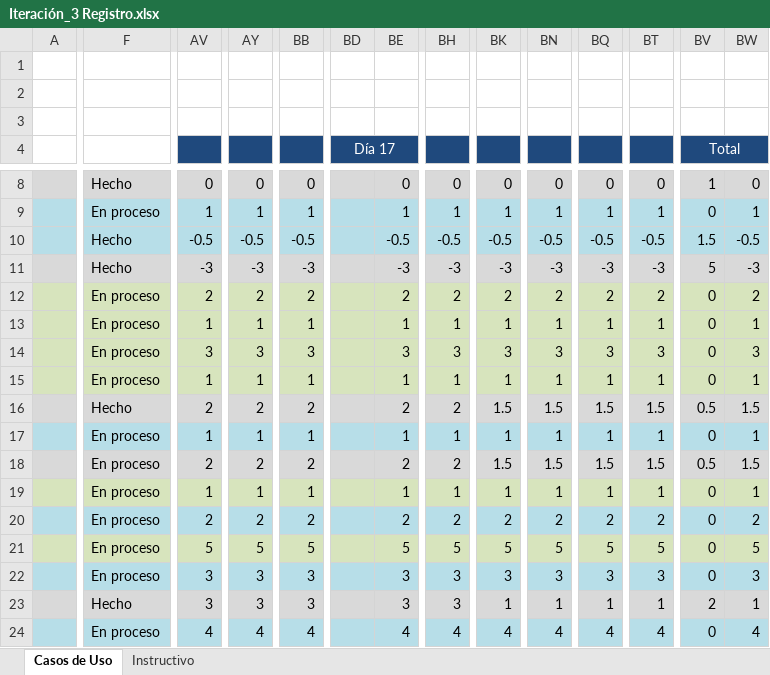
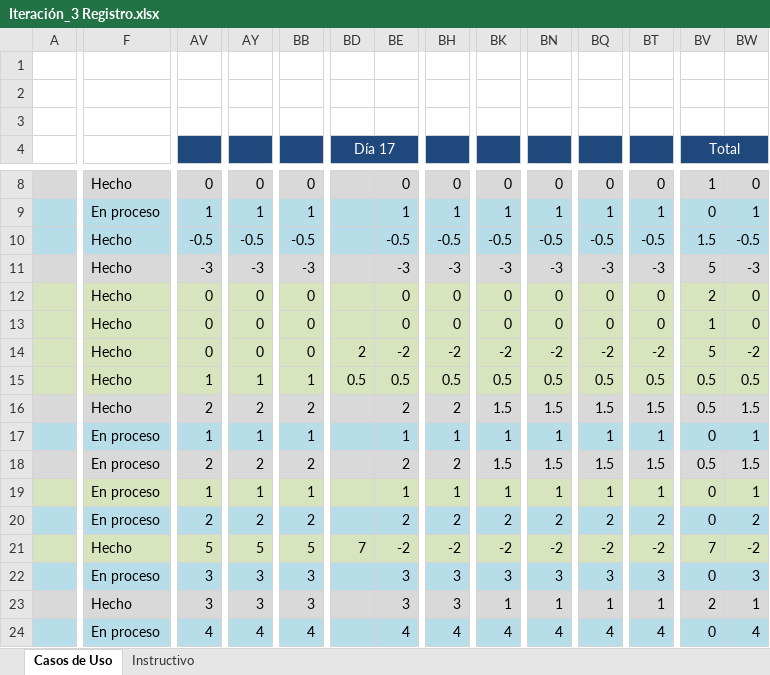
Before and after one commit to Asthamor/ProyectoDesarrolloSW-EQ1, an Excel workbook: Documentos/Tareas/Iteración_3 Registro.xlsx, sheet Casos de Uso, drawn as a sheet; only a part is shown, gaps mark what is left out; values as stored, in another font and other column widths than the file's, no borders; removed rows and columns are numbered as before the commit, all else as after; rows hold the shown columns only; the diff covers the shown part only; the diff names each change by its address in the sheet, - before the commit and + after, or states it on an @@ line.

Commit message:
Tareas. Se agregaron los tiempos tomados en cada actividad

```diff
--- a/Documentos/Tareas/Iteración_3 Registro.xlsx (sheet Casos de Uso)
+++ b/Documentos/Tareas/Iteración_3 Registro.xlsx (sheet Casos de Uso)
-F12: En proceso
+F12: Hecho
-AV12: 2
+AV12: 0
-AY12: 2
+AY12: 0
-BB12: 2
+BB12: 0
-BE12: 2
+BE12: 0
-BH12: 2
+BH12: 0
-BK12: 2
+BK12: 0
-BN12: 2
+BN12: 0
-BQ12: 2
+BQ12: 0
-BT12: 2
+BT12: 0
-BV12 (Total): 0
+BV12 (Total): 2
-BW12: 2
+BW12: 0
-row 13:  | En proceso | 1 | 1 | 1 |  | 1 | 1 | 1 | 1 | 1 | 1 | 0 | 1
-row 14:  | En proceso | 3 | 3 | 3 |  | 3 | 3 | 3 | 3 | 3 | 3 | 0 | 3
+row 13:  | Hecho | 0 | 0 | 0 |  | 0 | 0 | 0 | 0 | 0 | 0 | 1 | 0
+row 14:  | Hecho | 0 | 0 | 0 | 2 | -2 | -2 | -2 | -2 | -2 | -2 | 5 | -2
-F15: En proceso
+F15: Hecho
-BD15 (Día 17): (empty)
+BD15 (Día 17): 0.5
-BE15: 1
+BE15: 0.5
-BH15: 1
+BH15: 0.5
-BK15: 1
+BK15: 0.5
-BN15: 1
+BN15: 0.5
-BQ15: 1
+BQ15: 0.5
-BT15: 1
+BT15: 0.5
-BV15 (Total): 0
+BV15 (Total): 0.5
-BW15: 1
+BW15: 0.5
-F21: En proceso
+F21: Hecho
-BD21 (Día 17): (empty)
+BD21 (Día 17): 7
-BE21: 5
+BE21: -2
-BH21: 5
+BH21: -2
-BK21: 5
+BK21: -2
-BN21: 5
+BN21: -2
-BQ21: 5
+BQ21: -2
-BT21: 5
+BT21: -2
-BV21 (Total): 0
+BV21 (Total): 7
-BW21: 5
+BW21: -2
```
Also changed, not shown: 1 edited cell elsewhere in this sheet.
